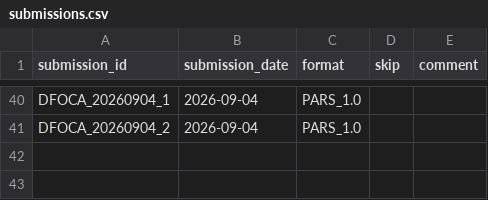
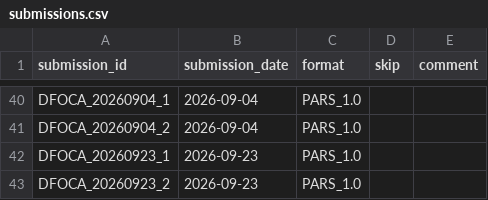
Before and after one commit to NEFSC/READ-PSB-PACM, a CSV file: r/data-raw/pars/submissions.csv, drawn as a sheet; only a part is shown, gaps mark what is left out.

Commit message:
pars: import DFOCA_20260923_1/2

```diff
--- a/r/data-raw/pars/submissions.csv
+++ b/r/data-raw/pars/submissions.csv
@@ -41 +41,3 @@ DFOCA_20260904_1,2026-09-04,PARS_1.0,,
 DFOCA_20260904_2,2026-09-04,PARS_1.0,,
+DFOCA_20260923_1,2026-09-23,PARS_1.0,,
+DFOCA_20260923_2,2026-09-23,PARS_1.0,,
```
Also changed, not shown: 3 other files.
